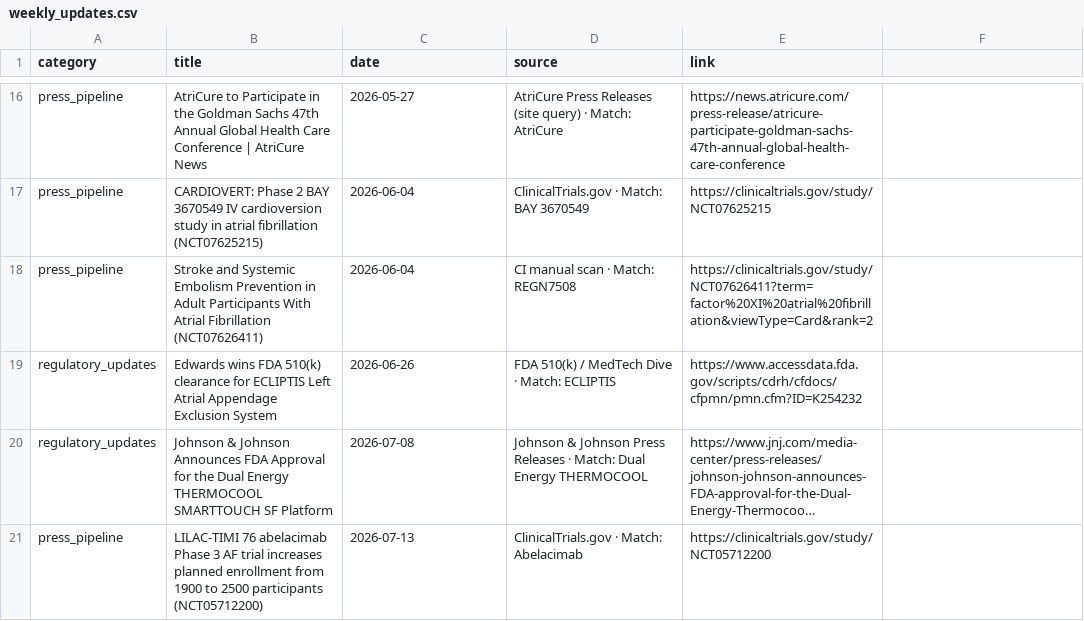
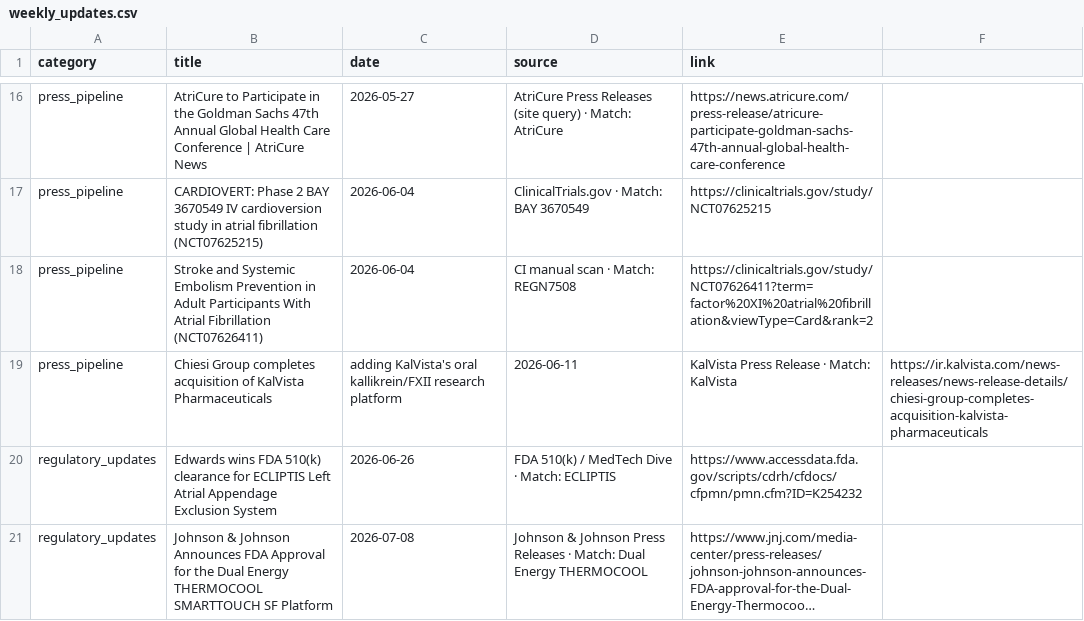
Before and after one commit to rubioisabel134-ai/Afib-dashboard, a CSV file: data/weekly_updates.csv, drawn as a sheet; only a part is shown, gaps mark what is left out; the shorter side is filled out with more unchanged rows; long unchanged cells end in …; the diff names each change by its address in the sheet, - before the commit and + after, or states it on an @@ line.

Commit message:
Add KalVista acquisition update

```diff
--- a/data/weekly_updates.csv
+++ b/data/weekly_updates.csv
+row 19: press_pipeline | Chiesi Group completes acquisition of KalVista Pharmaceuticals | adding KalVista's oral kallikrein/FXII research platform | 2026-06-11 | KalVista Press Release · Match: KalVista | https://ir.kalvista.com/news-releases/news-release-details/chiesi-group-completes-acquisition-kalvista-pharmaceuticals
```
Also changed, not shown: 1 other file.
